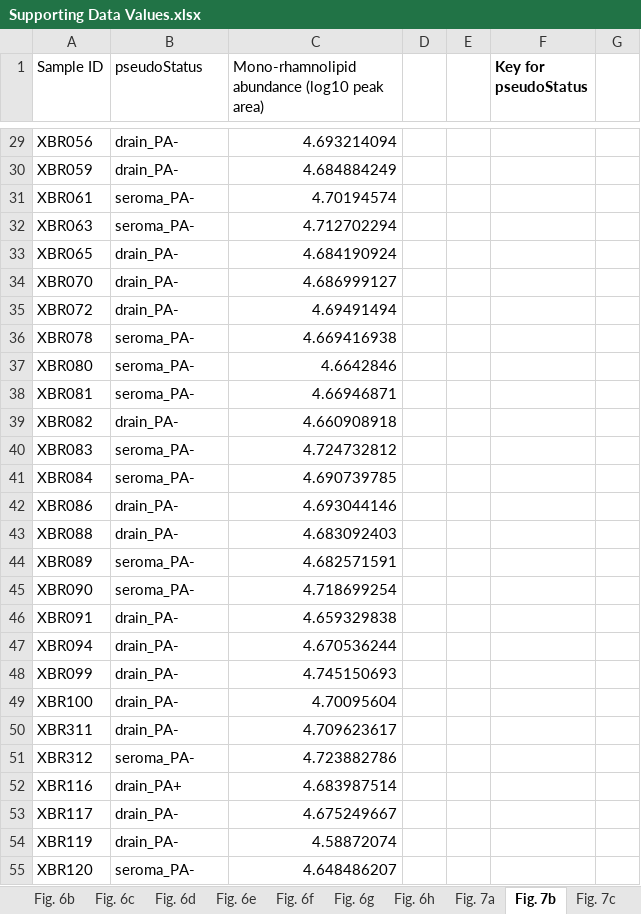
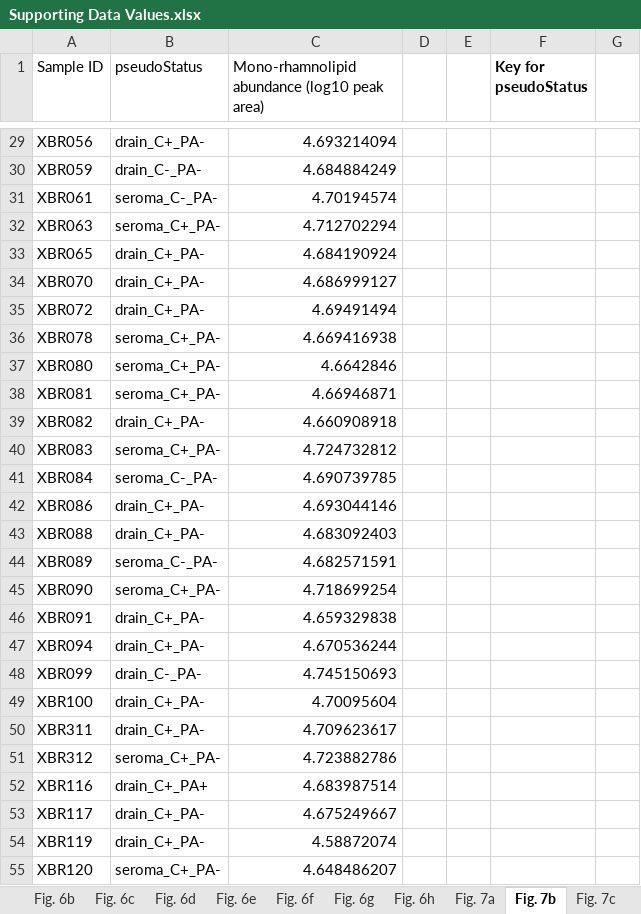
Before and after one commit to jawildenthal/implant_metabolomics, an Excel workbook: supporting_data_values/Supporting Data Values.xlsx, sheet Fig. 7b, drawn as a sheet; only a part is shown, gaps mark what is left out; values as stored, in another font and other column widths than the file's, no borders; the diff covers the shown part only; the diff names each change by its address in the sheet, - before the commit and + after, or states it on an @@ line.

```diff
--- a/supporting_data_values/Supporting Data Values.xlsx (sheet Fig. 7b)
+++ b/supporting_data_values/Supporting Data Values.xlsx (sheet Fig. 7b)
-B29 (pseudoStatus): drain_PA-
+B29 (pseudoStatus): drain_C+_PA-
-B30 (pseudoStatus): drain_PA-
+B30 (pseudoStatus): drain_C-_PA-
-B31 (pseudoStatus): seroma_PA-
+B31 (pseudoStatus): seroma_C-_PA-
-B32 (pseudoStatus): seroma_PA-
+B32 (pseudoStatus): seroma_C+_PA-
-B33:B35 (pseudoStatus): drain_PA-
+B33:B35 (pseudoStatus): drain_C+_PA-
-B36:B38 (pseudoStatus): seroma_PA-
+B36:B38 (pseudoStatus): seroma_C+_PA-
-B39 (pseudoStatus): drain_PA-
+B39 (pseudoStatus): drain_C+_PA-
-B40 (pseudoStatus): seroma_PA-
+B40 (pseudoStatus): seroma_C+_PA-
-B41 (pseudoStatus): seroma_PA-
+B41 (pseudoStatus): seroma_C-_PA-
-B42:B43 (pseudoStatus): drain_PA-
+B42:B43 (pseudoStatus): drain_C+_PA-
-B44 (pseudoStatus): seroma_PA-
+B44 (pseudoStatus): seroma_C-_PA-
-B45 (pseudoStatus): seroma_PA-
+B45 (pseudoStatus): seroma_C+_PA-
-B46:B47 (pseudoStatus): drain_PA-
+B46:B47 (pseudoStatus): drain_C+_PA-
-B48 (pseudoStatus): drain_PA-
+B48 (pseudoStatus): drain_C-_PA-
-B49:B50 (pseudoStatus): drain_PA-
+B49:B50 (pseudoStatus): drain_C+_PA-
-B51 (pseudoStatus): seroma_PA-
+B51 (pseudoStatus): seroma_C+_PA-
-B52 (pseudoStatus): drain_PA+
+B52 (pseudoStatus): drain_C+_PA+
-B53:B54 (pseudoStatus): drain_PA-
+B53:B54 (pseudoStatus): drain_C+_PA-
-B55 (pseudoStatus): seroma_PA-
+B55 (pseudoStatus): seroma_C+_PA-
```
Also changed, not shown: 167 edited cells elsewhere in this sheet, sheet Fig. 7c, sheet Fig. 7a, sheet Fig. 3c, sheet Fig. 6d, other sheet tabs, 4 other files.
